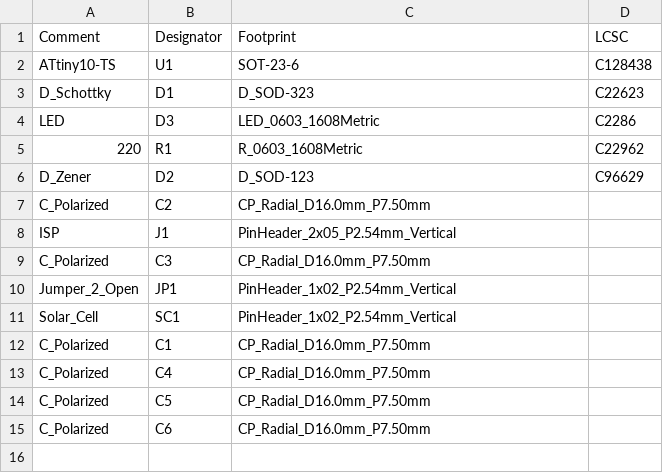
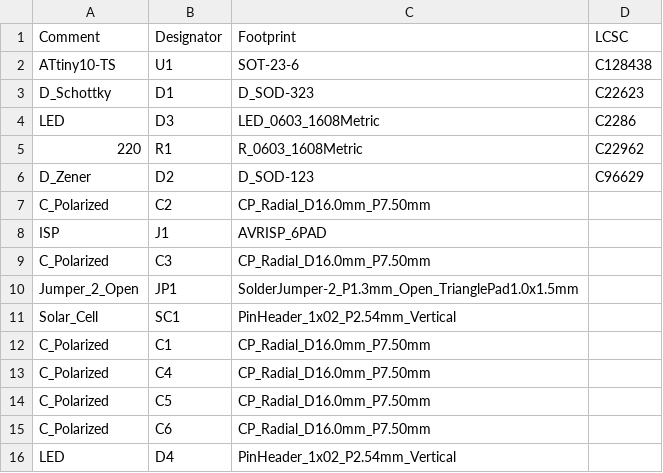
Before and after one commit to tjhowse/blinker, a CSV file: pcb/jlcpcb/assembly/BOM-blinker.csv, drawn as a sheet.

```diff
--- a/pcb/jlcpcb/assembly/BOM-blinker.csv
+++ b/pcb/jlcpcb/assembly/BOM-blinker.csv
@@ -7,5 +7,5 @@ D_Zener,D2,D_SOD-123,C96629
 C_Polarized,C2,CP_Radial_D16.0mm_P7.50mm,
-ISP,J1,PinHeader_2x05_P2.54mm_Vertical,
+ISP,J1,AVRISP_6PAD,
 C_Polarized,C3,CP_Radial_D16.0mm_P7.50mm,
-Jumper_2_Open,JP1,PinHeader_1x02_P2.54mm_Vertical,
+Jumper_2_Open,JP1,SolderJumper-2_P1.3mm_Open_TrianglePad1.0x1.5mm,
 Solar_Cell,SC1,PinHeader_1x02_P2.54mm_Vertical,
@@ -15 +15,2 @@ C_Polarized,C5,CP_Radial_D16.0mm_P7.50mm,
 C_Polarized,C6,CP_Radial_D16.0mm_P7.50mm,
+LED,D4,PinHeader_1x02_P2.54mm_Vertical,
```
Also changed, not shown: pcb/jlcpcb/assembly/POS-blinker.csv, 13 other files.
